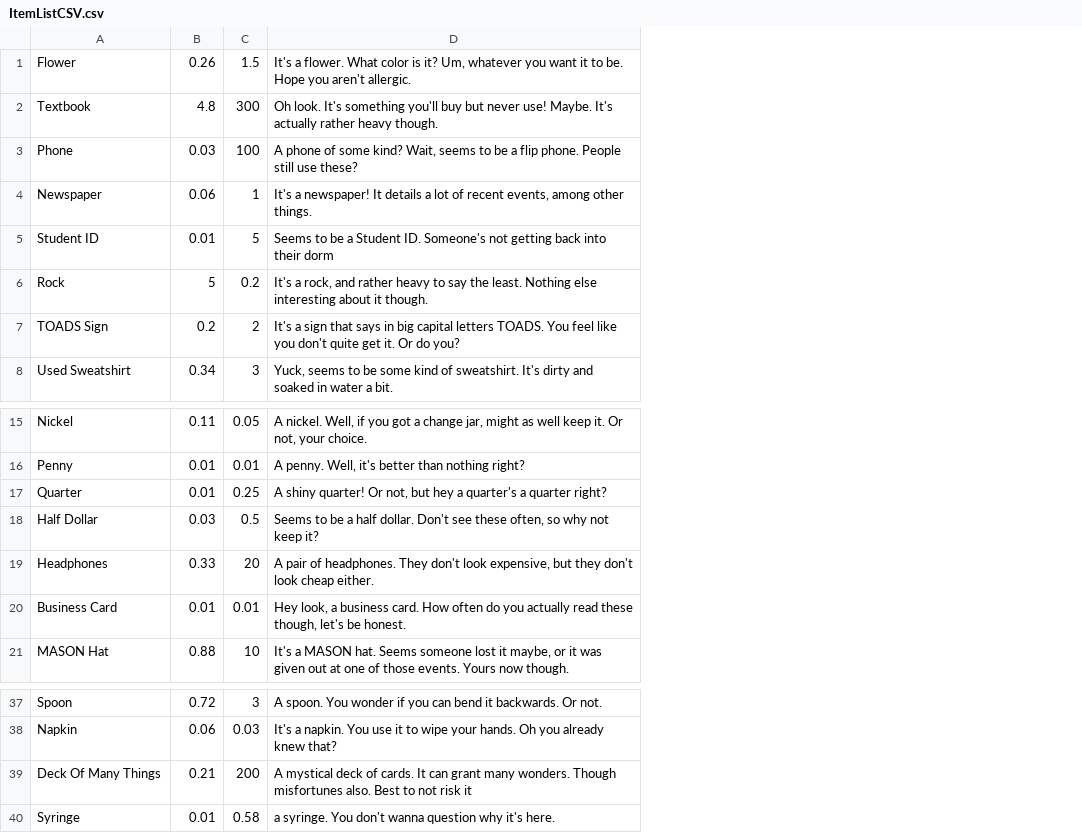
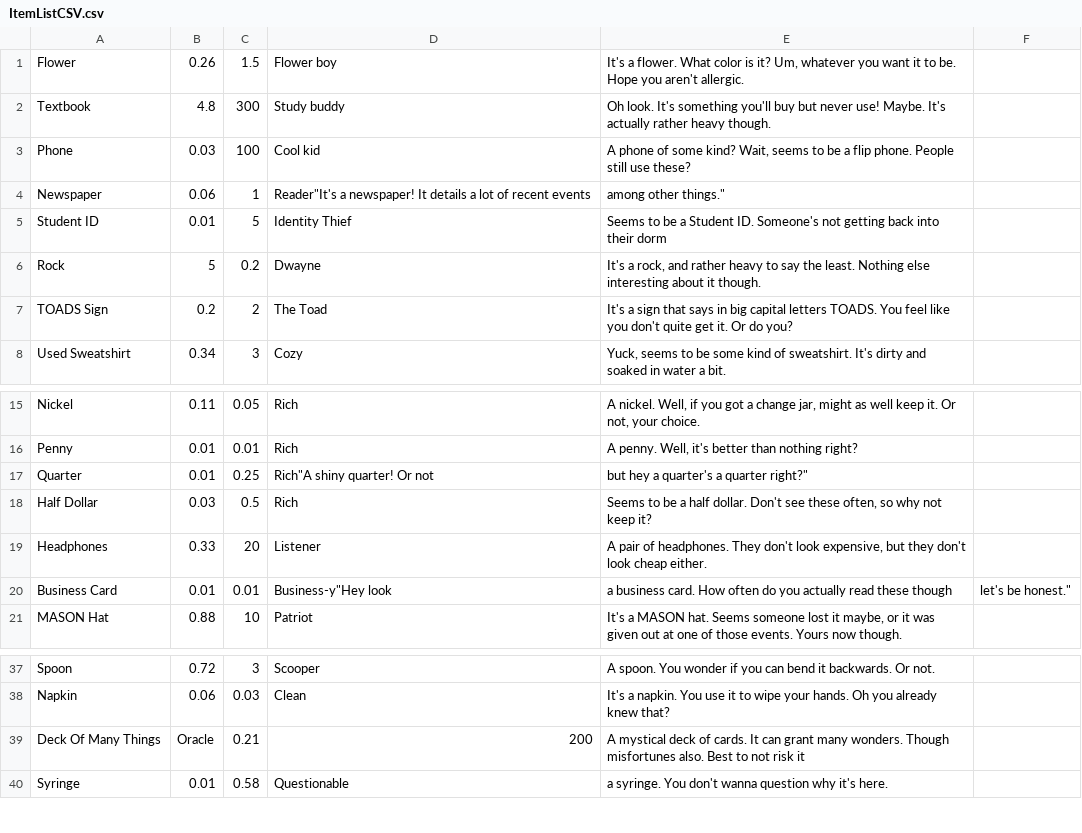
Before and after one commit to gildir/CS321-2018F-002, a CSV file: src/ItemListCSV.csv, drawn as a sheet; only a part is shown, gaps mark what is left out; addresses are those after the commit; the diff names each change by its address in the sheet, - before the commit and + after, or states it on an @@ line.

Commit message:
Added item usability

```diff
--- a/src/ItemListCSV.csv
+++ b/src/ItemListCSV.csv
+column D, rows 1-8: Flower boy | Study buddy | Cool kid | Reader"It's a newspaper! It details a lot of recent events | Identity Thief | Dwayne | The Toad | Cozy; rows 15-21: Rich | Rich | Rich"A shiny quarter! Or not | Rich | Listener | Business-y"Hey look | Patriot; rows 37-40: Scooper | Clean | 200 | Questionable
+column F, row 20: let's be honest."
-E4: It's a newspaper! It details a lot of recent events, among other things.
+E4: among other things."
-E17: A shiny quarter! Or not, but hey a quarter's a quarter right?
+E17: but hey a quarter's a quarter right?"
-E20: Hey look, a business card. How often do you actually read these though, let's be honest.
+E20: a business card. How often do you actually read these though
-B39: 0.21
+B39: Oracle
-C39: 200
+C39: 0.21
```
Also changed, not shown: src/commands.csv, 8 other files.
